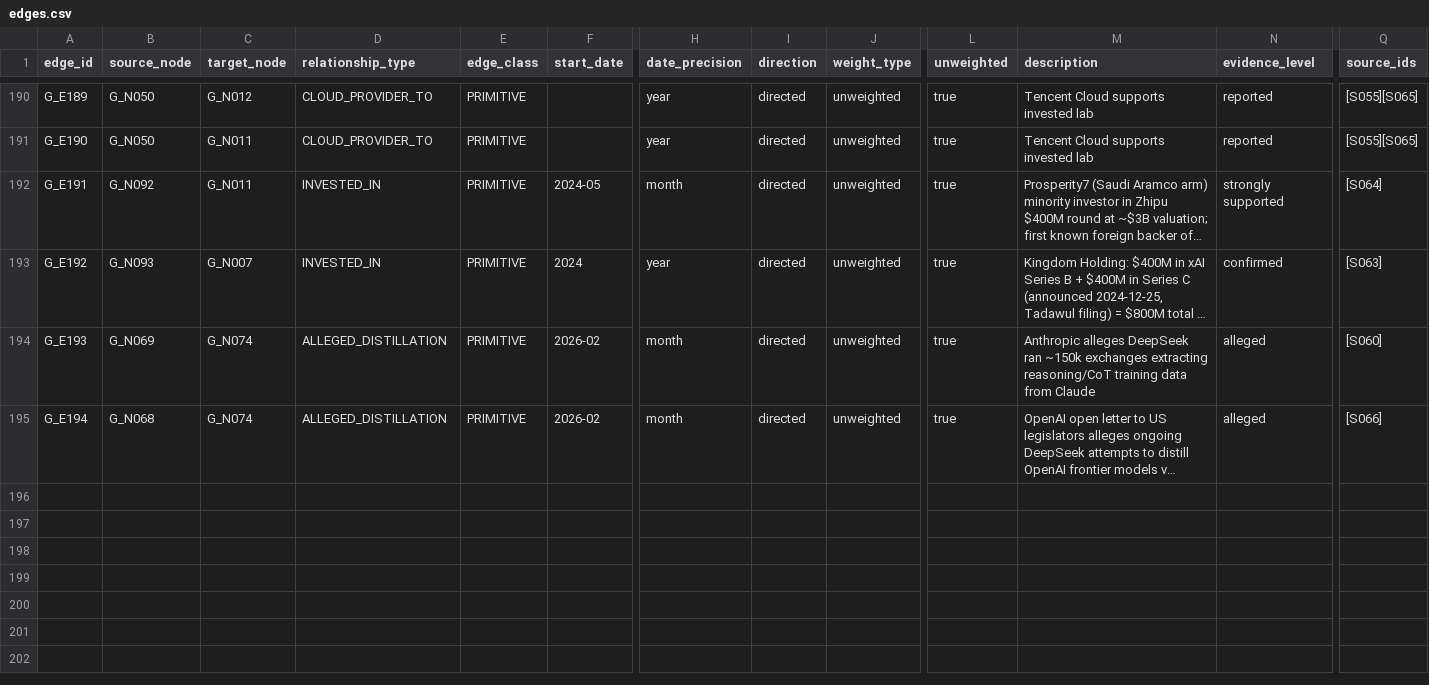
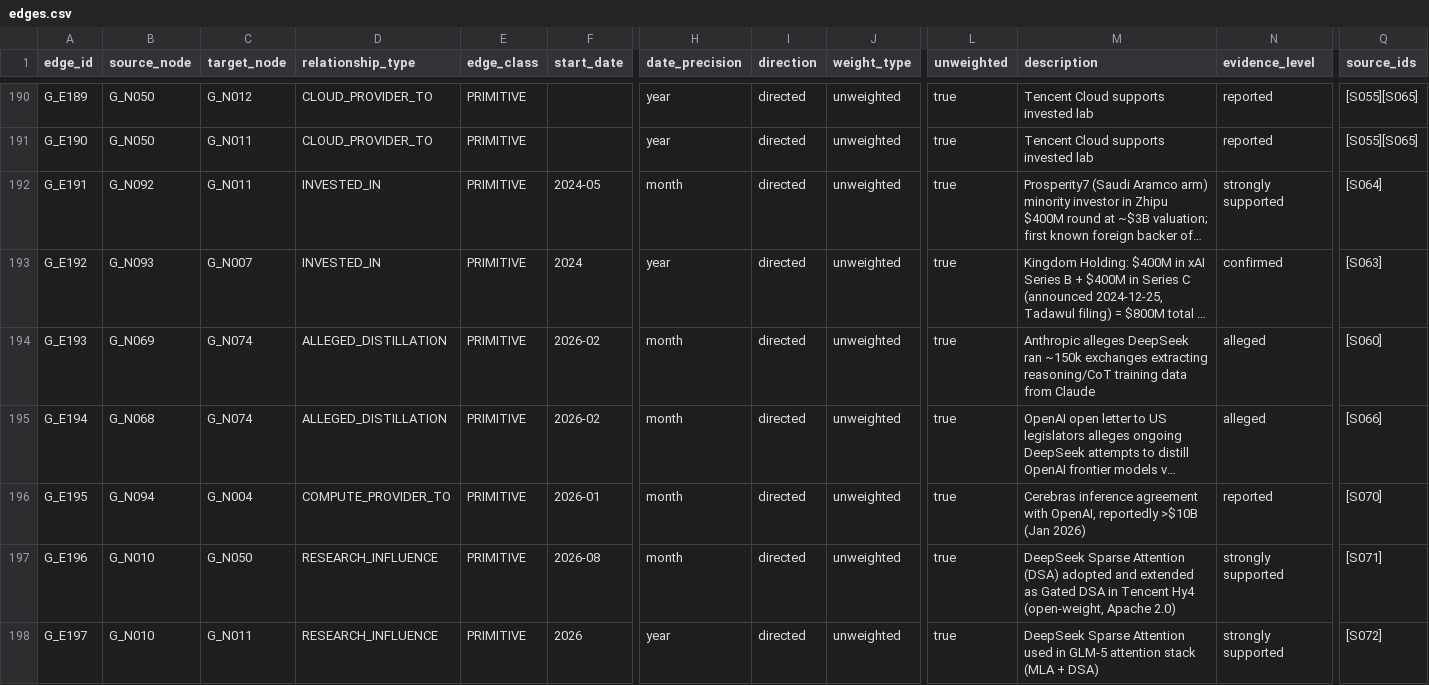
Before and after one commit to Symfield/ai-lineage-network, a CSV file: edges.csv, drawn as a sheet; only a part is shown, gaps mark what is left out; long unchanged cells end in …; rows hold the shown columns only; the diff names each change by its address in the sheet, - before the commit and + after, or states it on an @@ line.

```diff
--- a/edges.csv
+++ b/edges.csv
+row 196: G_E195 | G_N094 | G_N004 | COMPUTE_PROVIDER_TO | PRIMITIVE | 2026-01 | month | directed | unweighted | true | Cerebras inference agreement with OpenAI, reportedly >$10B (Jan 2026) | reported | [S070]
+row 197: G_E196 | G_N010 | G_N050 | RESEARCH_INFLUENCE | PRIMITIVE | 2026-08 | month | directed | unweighted | true | DeepSeek Sparse Attention (DSA) adopted and extended as Gated DSA in Tencent Hy4 (open-weight, Apache 2.0) | strongly supported | [S071]
+row 198: G_E197 | G_N010 | G_N011 | RESEARCH_INFLUENCE | PRIMITIVE | 2026 | year | directed | unweighted | true | DeepSeek Sparse Attention used in GLM-5 attention stack (MLA + DSA) | strongly supported | [S072]
```
Also changed, not shown: nodes.csv, paradigm.csv, 4 other files.
